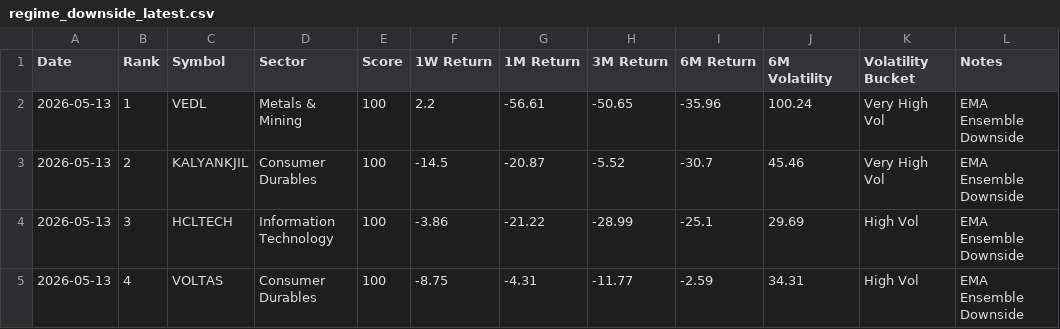
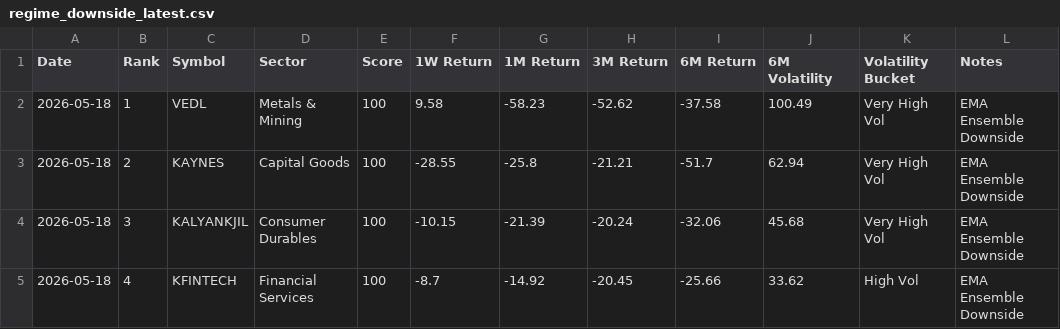
Before and after one commit to lightninbulls-stack/hanush-app, a CSV file: backend/data/regime_downside_latest.csv, drawn as a sheet; only a part is shown; the diff covers the shown part only.

```diff
--- a/backend/data/regime_downside_latest.csv
+++ b/backend/data/regime_downside_latest.csv
@@ -1,5 +1,5 @@
 Date,Rank,Symbol,Sector,Score,1W Return,1M Return,3M Return,6M Return,6M Volatility,Volatility Bucket,Notes
-2026-05-13,1,VEDL,Metals & Mining,100,2.2,-56.61,-50.65,-35.96,100.24,Very High Vol,EMA Ensemble Downside
-2026-05-13,2,KALYANKJIL,Consumer Durables,100,-14.5,-20.87,-5.52,-30.7,45.46,Very High Vol,EMA Ensemble Downside
-2026-05-13,3,HCLTECH,Information Technology,100,-3.86,-21.22,-28.99,-25.1,29.69,High Vol,EMA Ensemble Downside
-2026-05-13,4,VOLTAS,Consumer Durables,100,-8.75,-4.31,-11.77,-2.59,34.31,High Vol,EMA Ensemble Downside
+2026-05-18,1,VEDL,Metals & Mining,100,9.58,-58.23,-52.62,-37.58,100.49,Very High Vol,EMA Ensemble Downside
+2026-05-18,2,KAYNES,Capital Goods,100,-28.55,-25.8,-21.21,-51.7,62.94,Very High Vol,EMA Ensemble Downside
+2026-05-18,3,KALYANKJIL,Consumer Durables,100,-10.15,-21.39,-20.24,-32.06,45.68,Very High Vol,EMA Ensemble Downside
+2026-05-18,4,KFINTECH,Financial Services,100,-8.7,-14.92,-20.45,-25.66,33.62,High Vol,EMA Ensemble Downside
```
Also changed, not shown: 130 edited cells elsewhere in this file, backend/data/regime_snapshot.csv, backend/data/regime_upside_latest.csv.
